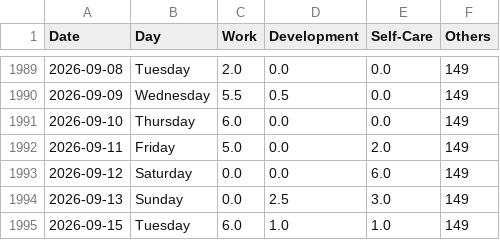
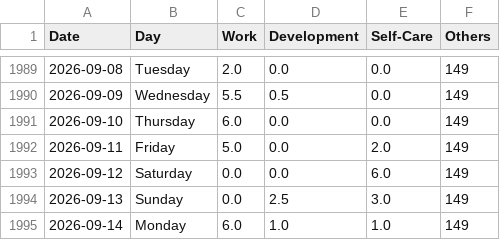
Before and after one commit to krystinli/Time_Management, a CSV file: data/data2.csv, drawn as a sheet; only a part is shown, gaps mark what is left out.

```diff
--- a/data/data2.csv
+++ b/data/data2.csv
@@ -1994,2 +1994,2 @@ Date,Day,Work,Development,Self-Care,Others
 2026-09-13,Sunday,0.0,2.5,3.0,149
-2026-09-15,Tuesday,6.0,1.0,1.0,149
+2026-09-14,Monday,6.0,1.0,1.0,149
```
Also changed, not shown: 5 other files.
